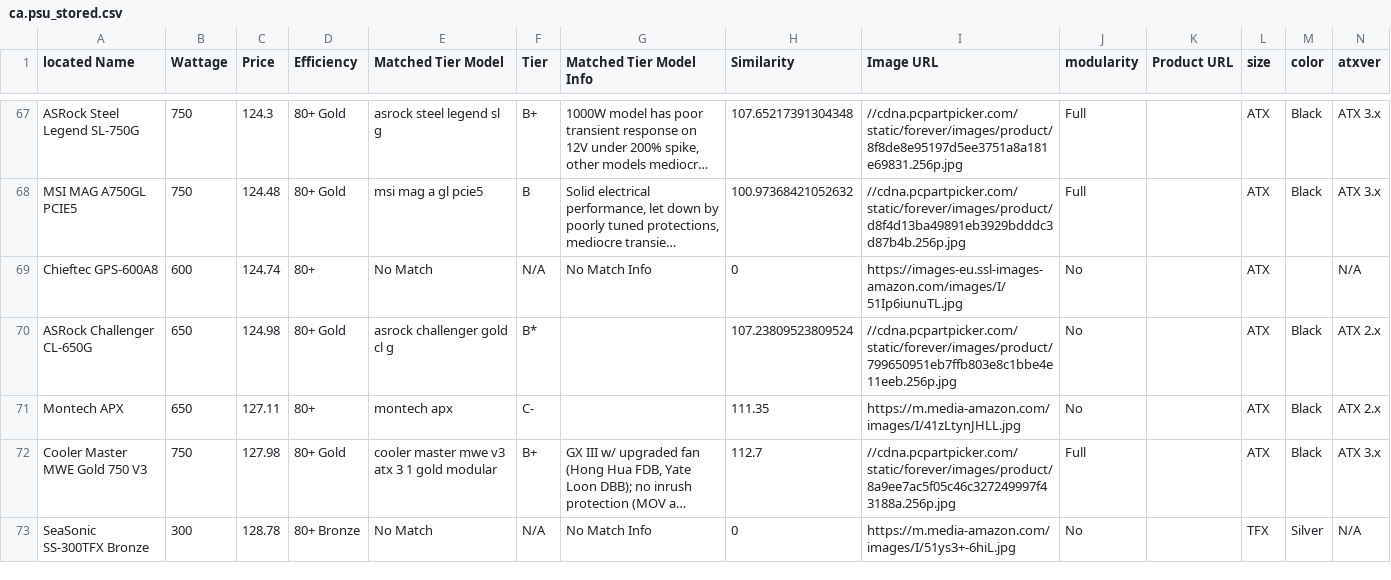
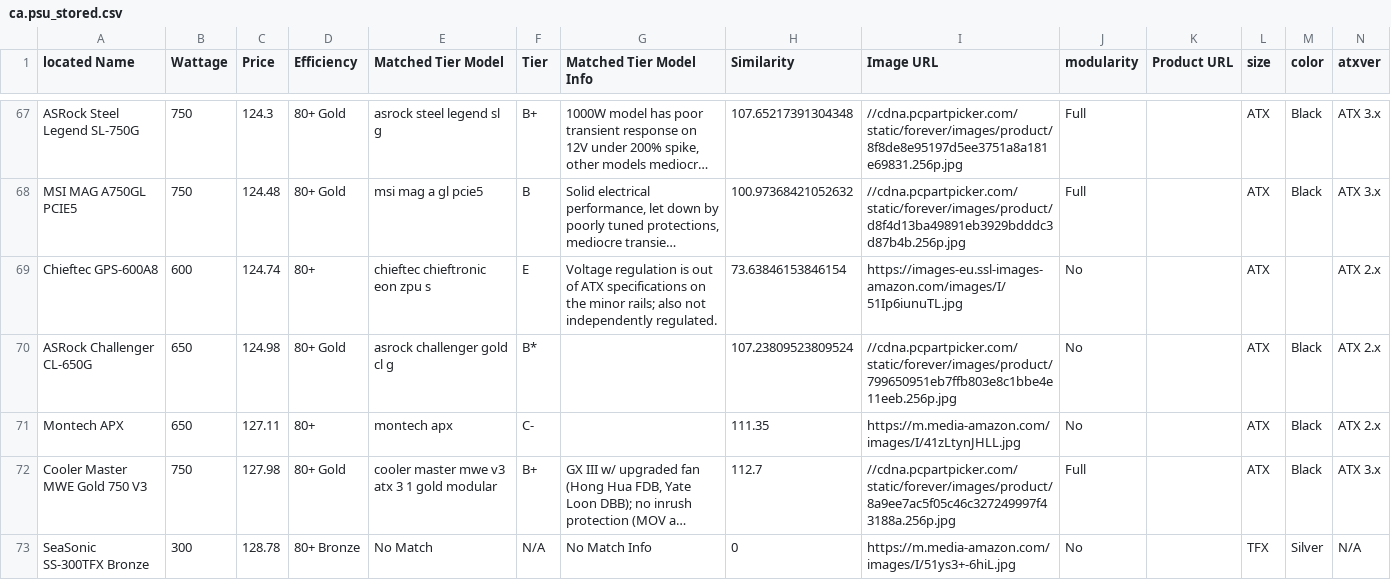
Before and after one commit to Cheesysponge/psuTierSorter, a CSV file: ca.psu_stored.csv, drawn as a sheet; only a part is shown, gaps mark what is left out; long unchanged cells end in …; the diff covers the shown part only; the diff names each change by its address in the sheet, - before the commit and + after, or states it on an @@ line.

```diff
--- a/ca.psu_stored.csv
+++ b/ca.psu_stored.csv
-E69 (Matched Tier Model): No Match
+E69 (Matched Tier Model): chieftec chieftronic eon zpu s
-F69 (Tier): N/A
+F69 (Tier): E
-G69 (Matched Tier Model Info): No Match Info
+G69 (Matched Tier Model Info): Voltage regulation is out of ATX specifications on the minor rails; also not independently regulated.
-H69 (Similarity): 0
+H69 (Similarity): 73.63846153846154
-N69 (atxver): N/A
+N69 (atxver): ATX 2.x
```
Also changed, not shown: 35 edited cells elsewhere in this file, au.psu_stored.csv, de.psu_stored.csv, 5 other files.
